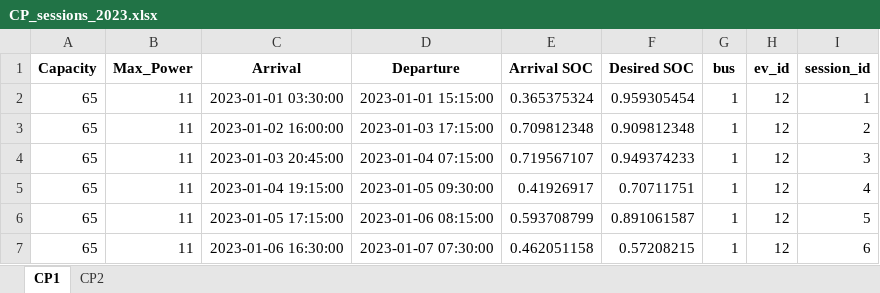
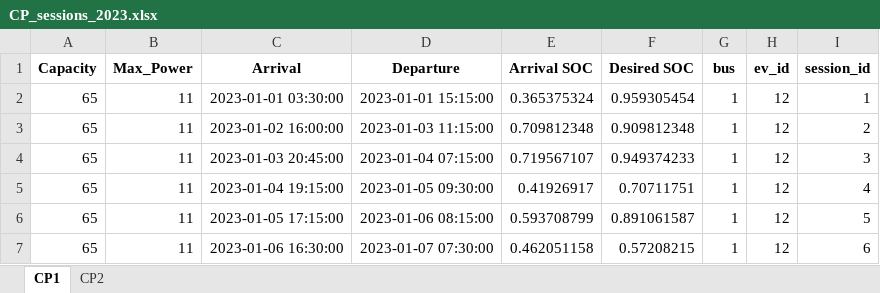
Before and after one commit to SaraAboebeid/ECOM-Tool, an Excel workbook: Data/CP_sessions_2023.xlsx, sheet CP1, drawn as a sheet; only a part is shown; values as stored, in another font and other column widths than the file's, no borders; the diff names each change by its address in the sheet, - before the commit and + after, or states it on an @@ line.

```diff
--- a/Data/CP_sessions_2023.xlsx (sheet CP1)
+++ b/Data/CP_sessions_2023.xlsx (sheet CP1)
-D3 (Departure): 2023-01-03 17:15:00
+D3 (Departure): 2023-01-03 11:15:00
```
Also changed, not shown: 3 other files.
